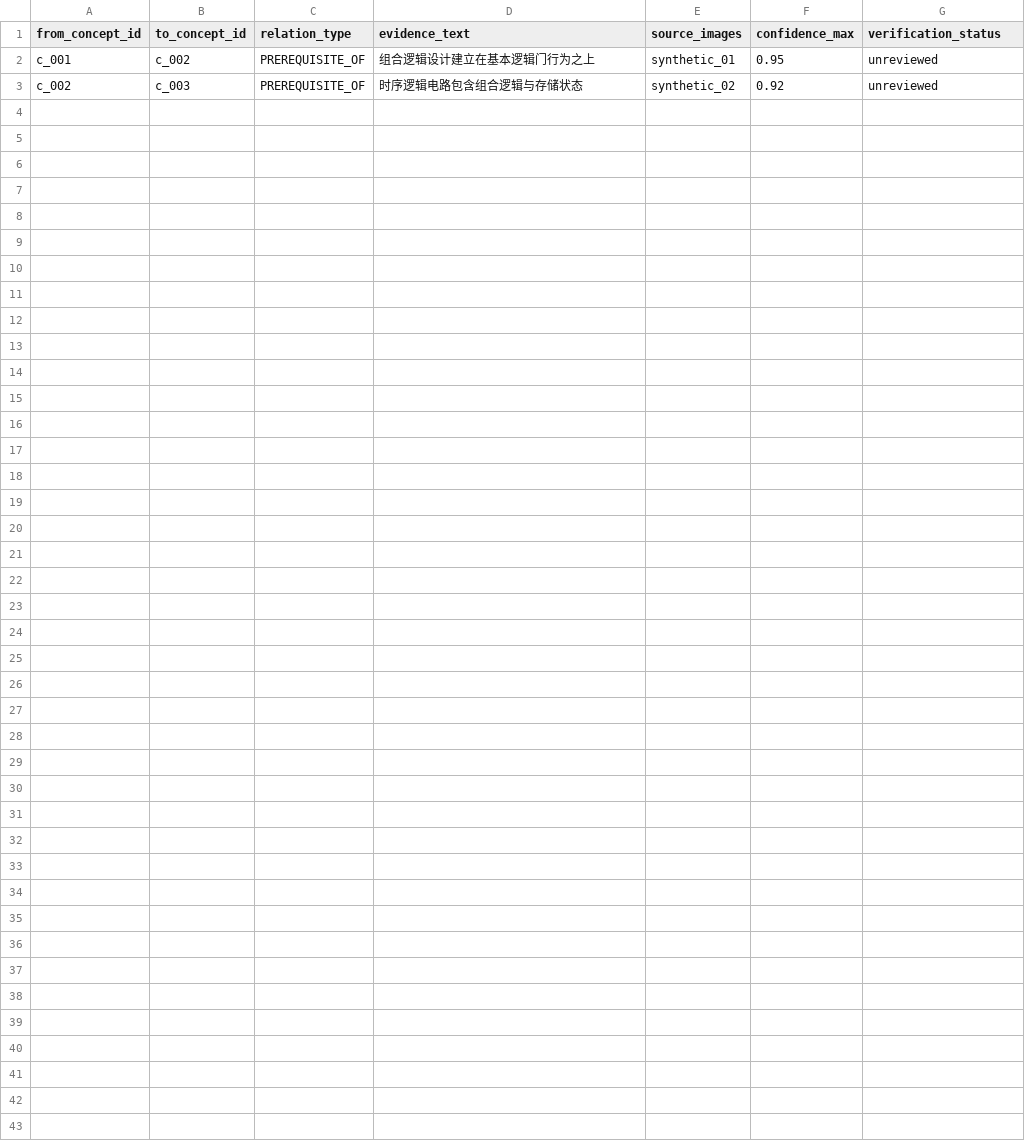
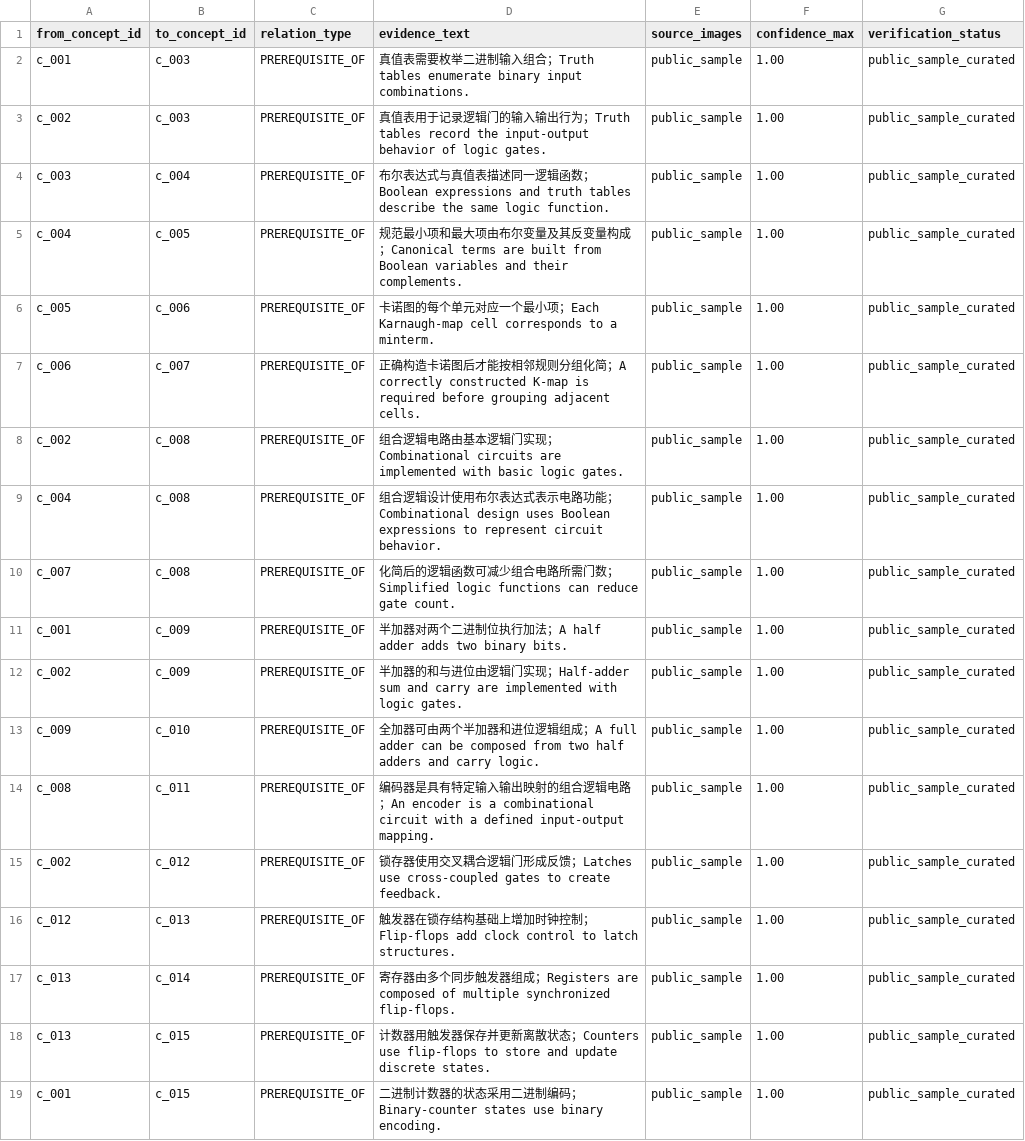
Before and after one commit to Ssabby1/graphrag-learning-path, a CSV file: data/seed/relations.csv, drawn as a sheet.

Commit message:
Complete public GraphRAG demo and evaluation

```diff
--- a/data/seed/relations.csv
+++ b/data/seed/relations.csv
@@ -1,3 +1,19 @@
 from_concept_id,to_concept_id,relation_type,evidence_text,source_images,confidence_max,verification_status
-c_001,c_002,PREREQUISITE_OF,组合逻辑设计建立在基本逻辑门行为之上,synthetic_01,0.95,unreviewed
-c_002,c_003,PREREQUISITE_OF,时序逻辑电路包含组合逻辑与存储状态,synthetic_02,0.92,unreviewed
+c_001,c_003,PREREQUISITE_OF,真值表需要枚举二进制输入组合；Truth tables enumerate binary input combinations.,public_sample,1.00,public_sample_curated
+c_002,c_003,PREREQUISITE_OF,真值表用于记录逻辑门的输入输出行为；Truth tables record the input-output behavior of logic gates.,public_sample,1.00,public_sample_curated
+c_003,c_004,PREREQUISITE_OF,布尔表达式与真值表描述同一逻辑函数；Boolean expressions and truth tables describe the same logic function.,public_sample,1.00,public_sample_curated
+c_004,c_005,PREREQUISITE_OF,规范最小项和最大项由布尔变量及其反变量构成；Canonical terms are built from Boolean variables and their complements.,public_sample,1.00,public_sample_curated
+c_005,c_006,PREREQUISITE_OF,卡诺图的每个单元对应一个最小项；Each Karnaugh-map cell corresponds to a minterm.,public_sample,1.00,public_sample_curated
+c_006,c_007,PREREQUISITE_OF,正确构造卡诺图后才能按相邻规则分组化简；A correctly constructed K-map is required before grouping adjacent cells.,public_sample,1.00,public_sample_curated
+c_002,c_008,PREREQUISITE_OF,组合逻辑电路由基本逻辑门实现；Combinational circuits are implemented with basic logic gates.,public_sample,1.00,public_sample_curated
+c_004,c_008,PREREQUISITE_OF,组合逻辑设计使用布尔表达式表示电路功能；Combinational design uses Boolean expressions to represent circuit behavior.,public_sample,1.00,public_sample_curated
+c_007,c_008,PREREQUISITE_OF,化简后的逻辑函数可减少组合电路所需门数；Simplified logic functions can reduce gate count.,public_sample,1.00,public_sample_curated
+c_001,c_009,PREREQUISITE_OF,半加器对两个二进制位执行加法；A half adder adds two binary bits.,public_sample,1.00,public_sample_curated
+c_002,c_009,PREREQUISITE_OF,半加器的和与进位由逻辑门实现；Half-adder sum and carry are implemented with logic gates.,public_sample,1.00,public_sample_curated
+c_009,c_010,PREREQUISITE_OF,全加器可由两个半加器和进位逻辑组成；A full adder can be composed from two half adders and carry logic.,public_sample,1.00,public_sample_curated
+c_008,c_011,PREREQUISITE_OF,编码器是具有特定输入输出映射的组合逻辑电路；An encoder is a combinational circuit with a defined input-output mapping.,public_sample,1.00,public_sample_curated
+c_002,c_012,PREREQUISITE_OF,锁存器使用交叉耦合逻辑门形成反馈；Latches use cross-coupled gates to create feedback.,public_sample,1.00,public_sample_curated
+c_012,c_013,PREREQUISITE_OF,触发器在锁存结构基础上增加时钟控制；Flip-flops add clock control to latch structures.,public_sample,1.00,public_sample_curated
+c_013,c_014,PREREQUISITE_OF,寄存器由多个同步触发器组成；Registers are composed of multiple synchronized flip-flops.,public_sample,1.00,public_sample_curated
+c_013,c_015,PREREQUISITE_OF,计数器用触发器保存并更新离散状态；Counters use flip-flops to store and update discrete states.,public_sample,1.00,public_sample_curated
+c_001,c_015,PREREQUISITE_OF,二进制计数器的状态采用二进制编码；Binary-counter states use binary encoding.,public_sample,1.00,public_sample_curated
```
Also changed, not shown: data/seed/concepts.csv, 44 other files.
